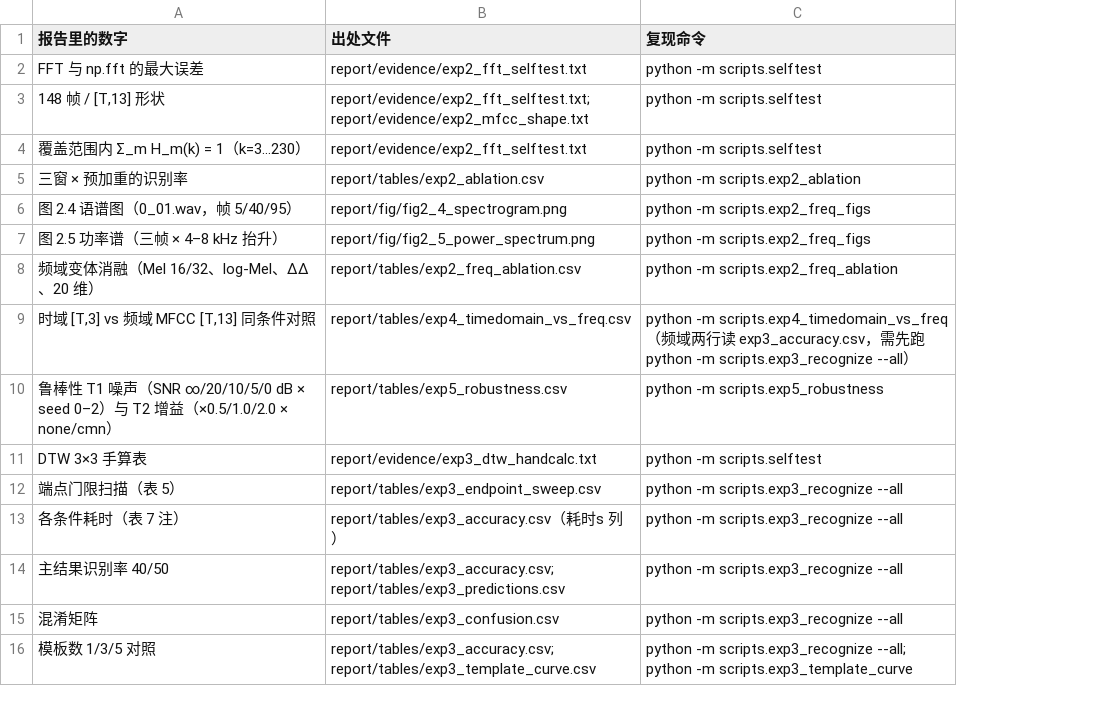
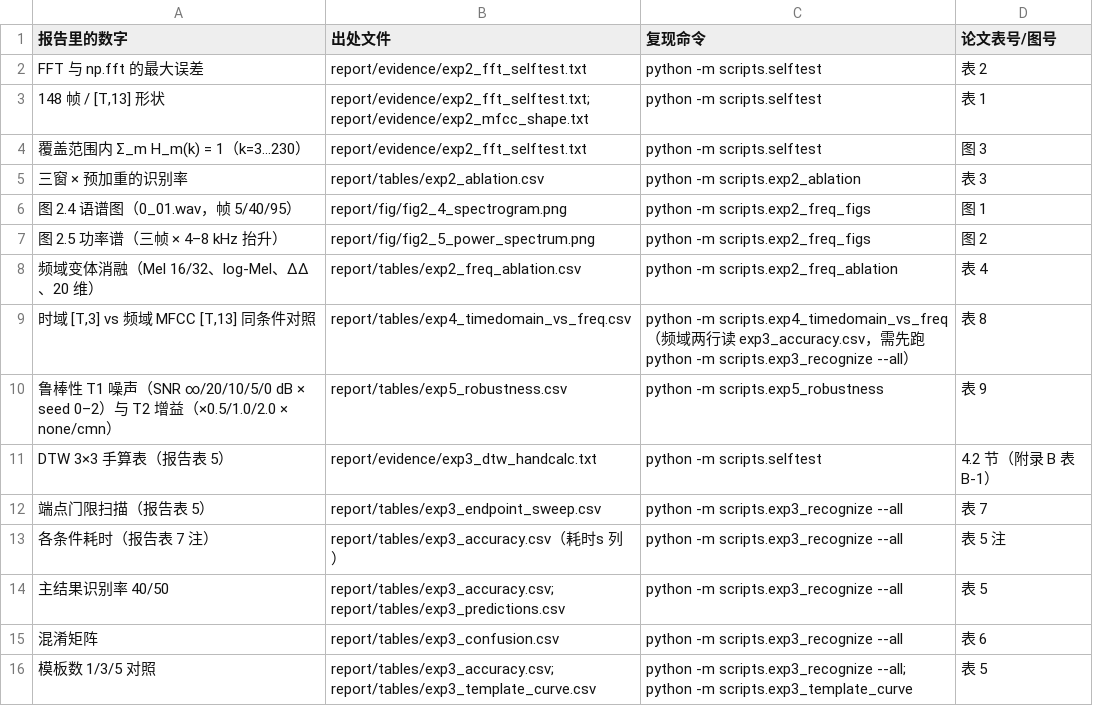
Before and after one commit to jinan2anle-web/dsp-lab, a CSV file: report/tables/traceability.csv, drawn as a sheet; only a part is shown; the diff names each change by its address in the sheet, - before the commit and + after, or states it on an @@ line.

Commit message:
feat: 第七周——实验二三合并论文首稿（29 页 8 图 9 表，三章分头执笔 + 交叉复核）、实验三 p12-p14 逐条自证、数据字典与 SHA256 清单；图内自编号去除、视图 bug 误差落 evidence、traceability 增论文表号列；新增第七周周报与工作汇总

```diff
--- a/report/tables/traceability.csv
+++ b/report/tables/traceability.csv
+column D (论文表号/图号), rows 2-16: 表 2 | 表 1 | 图 3 | 表 3 | 图 1 | 图 2 | 表 4 | 表 8 | 表 9 | 4.2 节（附录 B 表 B-1） | 表 7 | 表 5 注 | 表 5 | 表 6 | 表 5
-A11 (报告里的数字): DTW 3×3 手算表
+A11 (报告里的数字): DTW 3×3 手算表（报告表 5）
-A12 (报告里的数字): 端点门限扫描（表 5）
+A12 (报告里的数字): 端点门限扫描（报告表 5）
-A13 (报告里的数字): 各条件耗时（表 7 注）
+A13 (报告里的数字): 各条件耗时（报告表 7 注）
```
Also changed, not shown: 32 other files.
